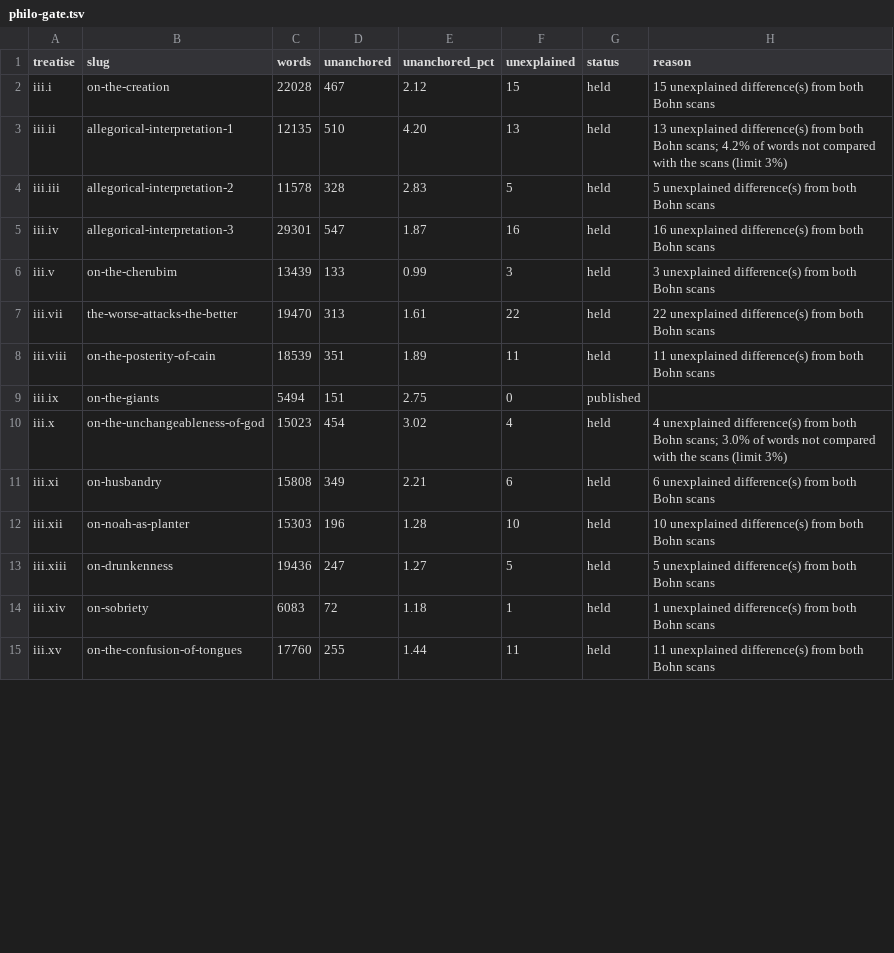
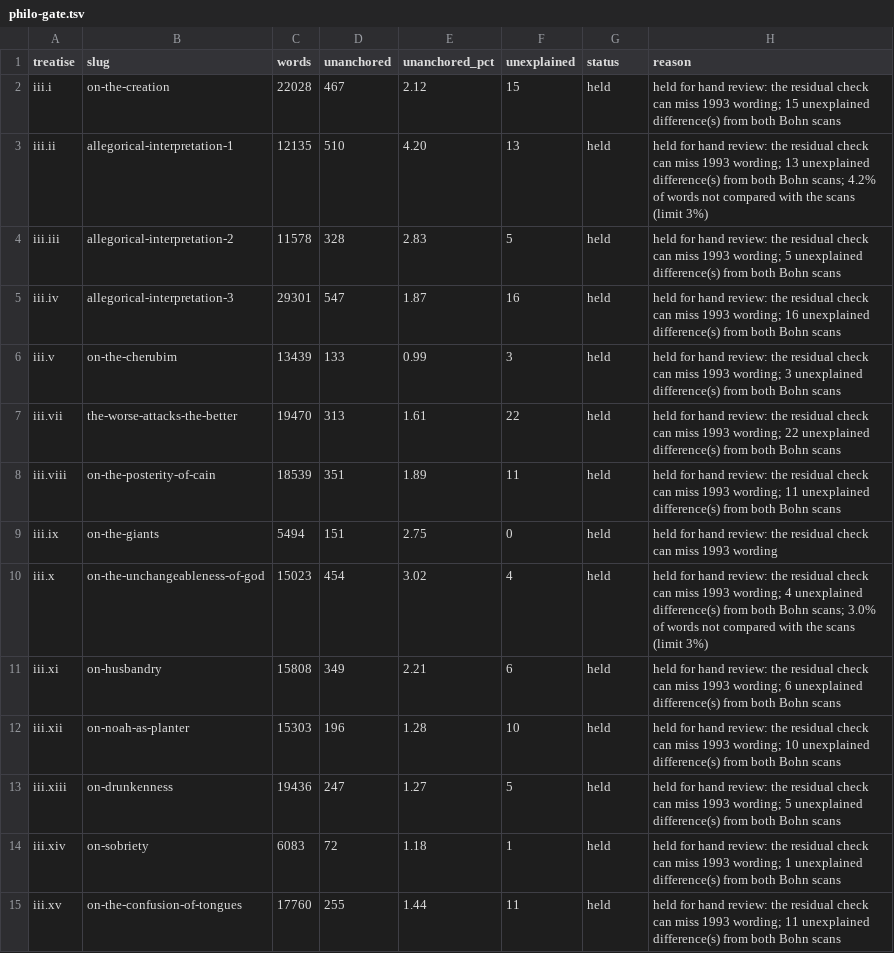
Before and after one commit to baney75/helives, a TSV file: pipeline/extra3/philo-gate.tsv, drawn as a sheet; only a part is shown; the diff covers the shown part only.

```diff
--- a/pipeline/extra3/philo-gate.tsv
+++ b/pipeline/extra3/philo-gate.tsv
@@ -1,15 +1,15 @@
 treatise	slug	words	unanchored	unanchored_pct	unexplained	status	reason
-iii.i	on-the-creation	22028	467	2.12	15	held	15 unexplained difference(s) from both Bohn scans
-iii.ii	allegorical-interpretation-1	12135	510	4.20	13	held	13 unexplained difference(s) from both Bohn scans; 4.2% of words not compared with the scans (limit 3%)
-iii.iii	allegorical-interpretation-2	11578	328	2.83	5	held	5 unexplained difference(s) from both Bohn scans
-iii.iv	allegorical-interpretation-3	29301	547	1.87	16	held	16 unexplained difference(s) from both Bohn scans
-iii.v	on-the-cherubim	13439	133	0.99	3	held	3 unexplained difference(s) from both Bohn scans
-iii.vii	the-worse-attacks-the-better	19470	313	1.61	22	held	22 unexplained difference(s) from both Bohn scans
-iii.viii	on-the-posterity-of-cain	18539	351	1.89	11	held	11 unexplained difference(s) from both Bohn scans
-iii.ix	on-the-giants	5494	151	2.75	0	published	
-iii.x	on-the-unchangeableness-of-god	15023	454	3.02	4	held	4 unexplained difference(s) from both Bohn scans; 3.0% of words not compared with the scans (limit 3%)
-iii.xi	on-husbandry	15808	349	2.21	6	held	6 unexplained difference(s) from both Bohn scans
-iii.xii	on-noah-as-planter	15303	196	1.28	10	held	10 unexplained difference(s) from both Bohn scans
-iii.xiii	on-drunkenness	19436	247	1.27	5	held	5 unexplained difference(s) from both Bohn scans
-iii.xiv	on-sobriety	6083	72	1.18	1	held	1 unexplained difference(s) from both Bohn scans
-iii.xv	on-the-confusion-of-tongues	17760	255	1.44	11	held	11 unexplained difference(s) from both Bohn scans
+iii.i	on-the-creation	22028	467	2.12	15	held	held for hand review: the residual check can miss 1993 wording; 15 unexplained difference(s) from both Bohn scans
+iii.ii	allegorical-interpretation-1	12135	510	4.20	13	held	held for hand review: the residual check can miss 1993 wording; 13 unexplained difference(s) from both Bohn scans; 4.2% of words not compared with the scans (limit 3%)
+iii.iii	allegorical-interpretation-2	11578	328	2.83	5	held	held for hand review: the residual check can miss 1993 wording; 5 unexplained difference(s) from both Bohn scans
+iii.iv	allegorical-interpretation-3	29301	547	1.87	16	held	held for hand review: the residual check can miss 1993 wording; 16 unexplained difference(s) from both Bohn scans
+iii.v	on-the-cherubim	13439	133	0.99	3	held	held for hand review: the residual check can miss 1993 wording; 3 unexplained difference(s) from both Bohn scans
+iii.vii	the-worse-attacks-the-better	19470	313	1.61	22	held	held for hand review: the residual check can miss 1993 wording; 22 unexplained difference(s) from both Bohn scans
+iii.viii	on-the-posterity-of-cain	18539	351	1.89	11	held	held for hand review: the residual check can miss 1993 wording; 11 unexplained difference(s) from both Bohn scans
+iii.ix	on-the-giants	5494	151	2.75	0	held	held for hand review: the residual check can miss 1993 wording
+iii.x	on-the-unchangeableness-of-god	15023	454	3.02	4	held	held for hand review: the residual check can miss 1993 wording; 4 unexplained difference(s) from both Bohn scans; 3.0% of words not compared with the scans (limit 3%)
+iii.xi	on-husbandry	15808	349	2.21	6	held	held for hand review: the residual check can miss 1993 wording; 6 unexplained difference(s) from both Bohn scans
+iii.xii	on-noah-as-planter	15303	196	1.28	10	held	held for hand review: the residual check can miss 1993 wording; 10 unexplained difference(s) from both Bohn scans
+iii.xiii	on-drunkenness	19436	247	1.27	5	held	held for hand review: the residual check can miss 1993 wording; 5 unexplained difference(s) from both Bohn scans
+iii.xiv	on-sobriety	6083	72	1.18	1	held	held for hand review: the residual check can miss 1993 wording; 1 unexplained difference(s) from both Bohn scans
+iii.xv	on-the-confusion-of-tongues	17760	255	1.44	11	held	held for hand review: the residual check can miss 1993 wording; 11 unexplained difference(s) from both Bohn scans
```
Also changed, not shown: 19 edited cells elsewhere in this file, 7 other files.
